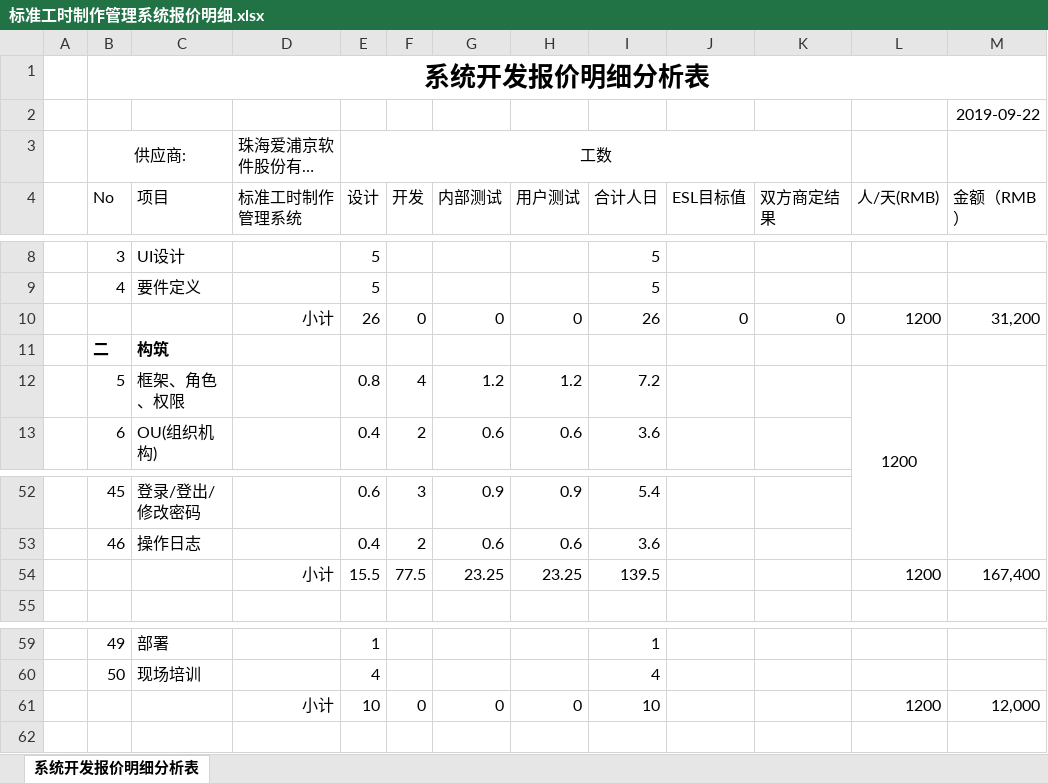
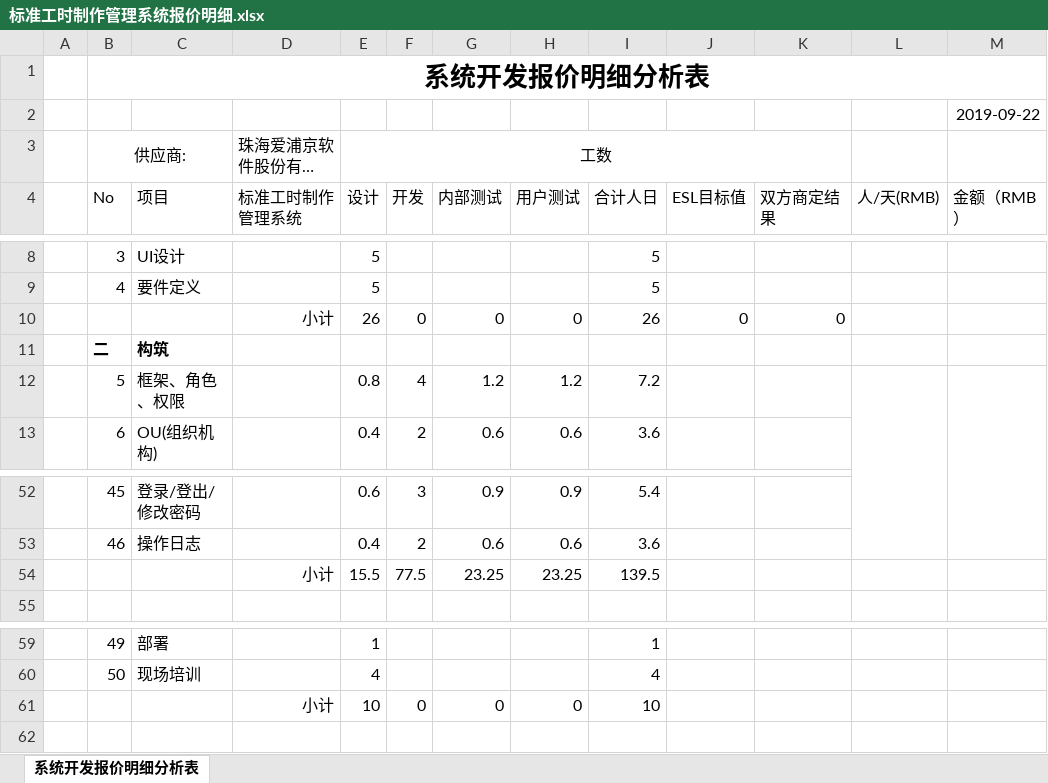
Before and after one commit to zsw11/ESL123, an Excel workbook: Docs/09 Project Management/标准工时制作管理系统报价明细.xlsx, sheet 系统开发报价明细分析表, drawn as a sheet; only a part is shown, gaps mark what is left out; long unchanged cells end in …; values as stored, in another font and other column widths than the file's, no borders; the diff names each change by its address in the sheet, - before the commit and + after, or states it on an @@ line.

```diff
--- a/Docs/09 Project Management/标准工时制作管理系统报价明细.xlsx (sheet 系统开发报价明细分析表)
+++ b/Docs/09 Project Management/标准工时制作管理系统报价明细.xlsx (sheet 系统开发报价明细分析表)
-L10 (人/天(RMB)): 1200
+L10 (人/天(RMB)): (empty)
-M10 (金额（RMB）): 31,200
+M10 (金额（RMB）): (empty)
-L12 (人/天(RMB)): 1200
+L12 (人/天(RMB)): (empty)
-L54 (人/天(RMB)): 1200
+L54 (人/天(RMB)): (empty)
-M54 (金额（RMB）): 167,400
+M54 (金额（RMB）): (empty)
-L61 (人/天(RMB)): 1200
+L61 (人/天(RMB)): (empty)
-M61 (金额（RMB）): 12,000
+M61 (金额（RMB）): (empty)
```
Also changed, not shown: Docs/04 Design/db.xlsx, 3 other files.
